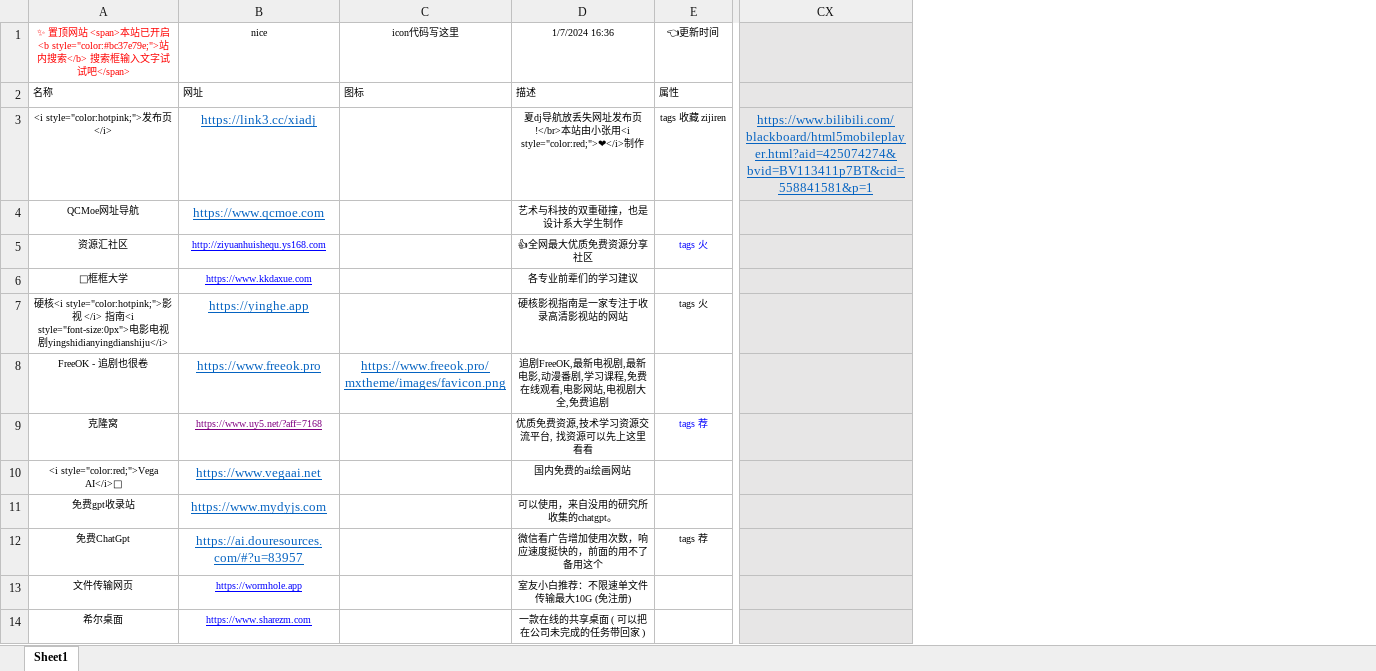
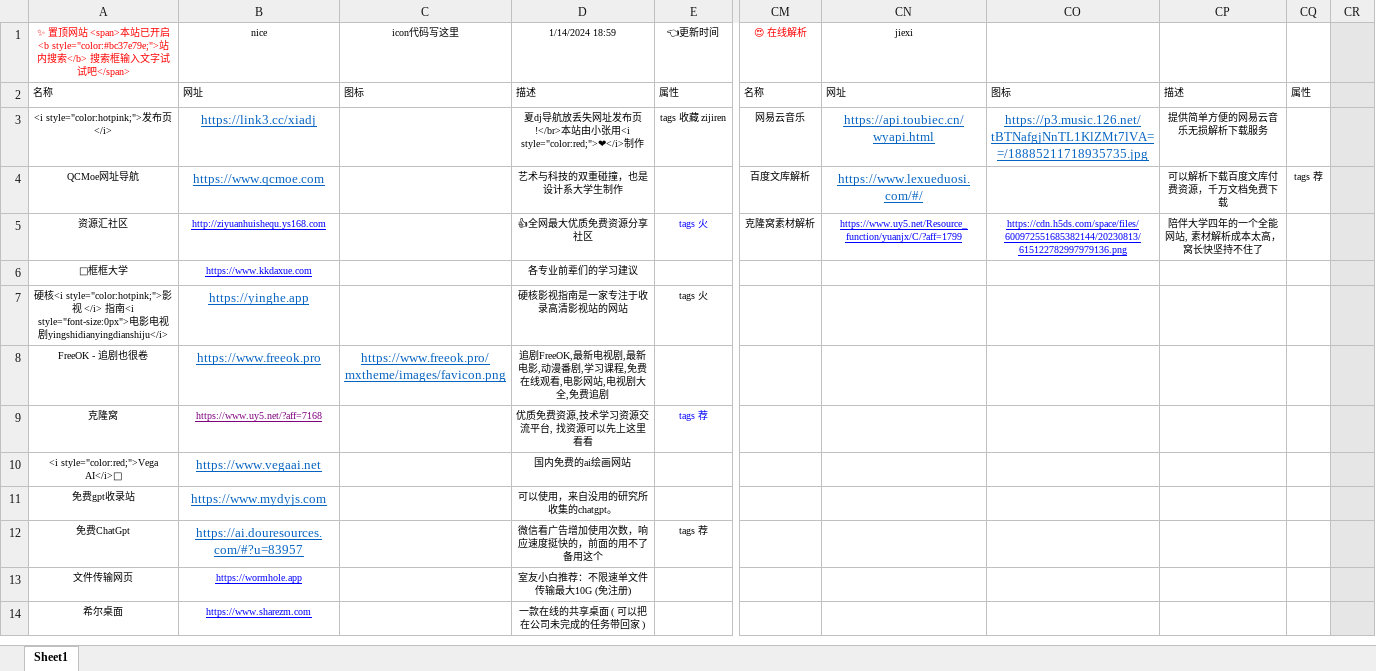
Before and after one commit to xiaolongmr/dh, an Excel workbook: a.xlsx, sheet Sheet1, drawn as a sheet; only a part is shown, gaps mark what is left out; values as stored, in another font and other column widths than the file's, no borders; removed rows and columns are numbered as before the commit, all else as after; the diff names each change by its address in the sheet, - before the commit and + after, or states it on an @@ line.

```diff
--- a/a.xlsx (sheet Sheet1)
+++ b/a.xlsx (sheet Sheet1)
+column CM, rows 1-5: 😍 在线解析 | 名称 | 网易云音乐 | 百度文库解析 | 克隆窝素材解析
+column CN, rows 1-5: jiexi | 网址 | https://api.toubiec.cn/wyapi.html | https://www.lexueduosi.com/#/ | https://www.uy5.net/Resource_function/yuanjx/C/?aff=1799
+column CO, rows 2-5: 图标 | https://p3.music.126.net/tBTNafgjNnTL1KlZMt7lVA==/18885211718935735.jpg |  | https://cdn.h5ds.com/space/files/600972551685382144/20230813/615122782997979136.png
+column CP, rows 2-5: 描述 | 提供简单方便的网易云音乐无损解析下载服务 | 可以解析下载百度文库付费资源，千万文档免费下载 | 陪伴大学四年的一个全能网站, 素材解析成本太高，窝长快坚持不住了
+column CQ, rows 2-4: 属性 |  | tags 荐
+column CR, empty
-column CX, row 3: https://www.bilibili.com/blackboard/html5mobileplayer.html?aid=425074274&bvid=BV113411p7BT&cid=558841581&p=1
-D1: 1/7/2024 16:36
+D1: 1/14/2024 18:59
```
Also changed, not shown: 1 other file.
